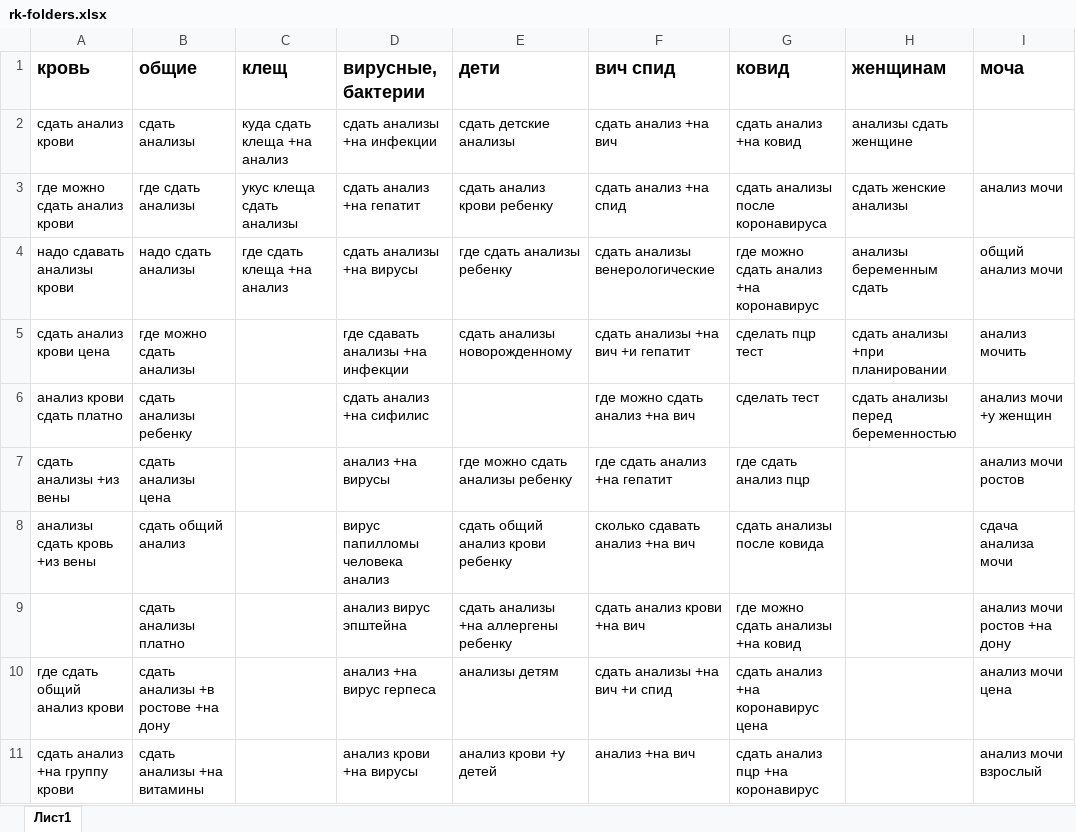
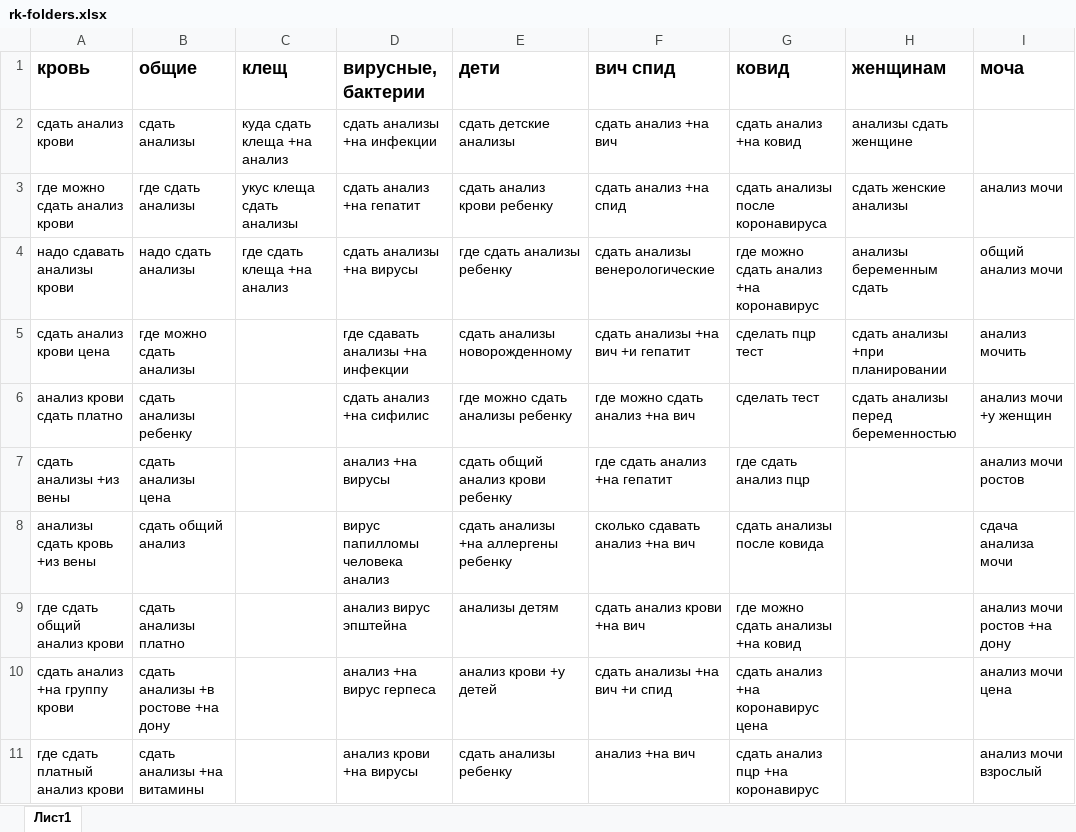
Before and after one commit to vadim656/albvt, an Excel workbook: for_wp/rk-folders.xlsx, sheet Лист1, drawn as a sheet; only a part is shown; values as stored, in another font and other column widths than the file's, no borders; the diff covers the shown part only; the diff names each change by its address in the sheet, - before the commit and + after, or states it on an @@ line.

```diff
--- a/for_wp/rk-folders.xlsx (sheet Лист1)
+++ b/for_wp/rk-folders.xlsx (sheet Лист1)
-E6 (дети): (empty)
+E6 (дети): где можно сдать анализы ребенку
-E7 (дети): где можно сдать анализы ребенку
+E7 (дети): сдать общий анализ крови ребенку
-E8 (дети): сдать общий анализ крови ребенку
+E8 (дети): сдать анализы +на аллергены ребенку
-A9 (кровь): (empty)
+A9 (кровь): где сдать общий анализ крови
-E9 (дети): сдать анализы +на аллергены ребенку
+E9 (дети): анализы детям
-A10 (кровь): где сдать общий анализ крови
+A10 (кровь): сдать анализ +на группу крови
-E10 (дети): анализы детям
+E10 (дети): анализ крови +у детей
-A11 (кровь): сдать анализ +на группу крови
+A11 (кровь): где сдать платный анализ крови
-E11 (дети): анализ крови +у детей
+E11 (дети): сдать анализы ребенку
```
Also changed, not shown: 29 removed rows and 64 edited cells elsewhere in this sheet, 1 other file.
